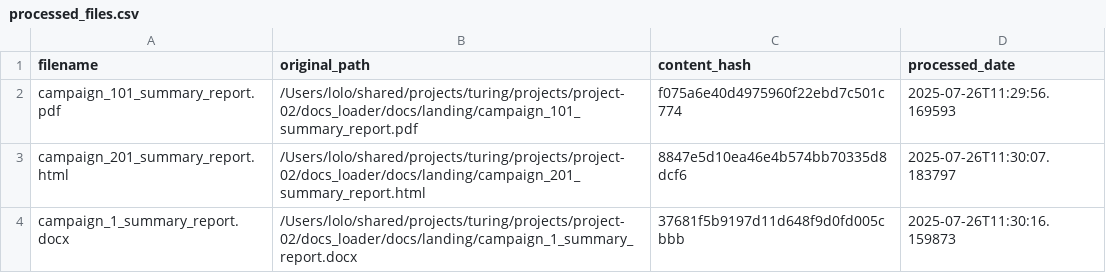
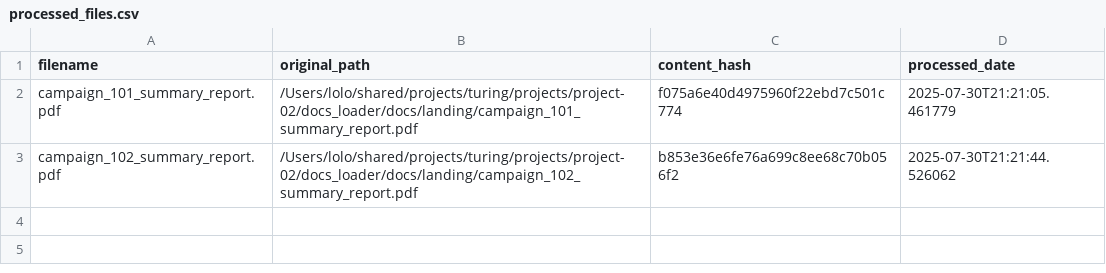
Before and after one commit to lfernandez148/aie-project-02, a CSV file: docs_loader/processed_files.csv, drawn as a sheet.

```diff
--- a/docs_loader/processed_files.csv
+++ b/docs_loader/processed_files.csv
@@ -1,4 +1,3 @@
 filename,original_path,content_hash,processed_date
-campaign_101_summary_report.pdf,/Users/lolo/shared/projects/turing/projects/project-02/docs_loader/docs/landing/campaign_101_summary_report.pdf,f075a6e40d4975960f22ebd7c501c774,2025-07-26T11:29:56.169593
-campaign_201_summary_report.html,/Users/lolo/shared/projects/turing/projects/project-02/docs_loader/docs/landing/campaign_201_summary_report.html,8847e5d10ea46e4b574bb70335d8dcf6,2025-07-26T11:30:07.183797
-campaign_1_summary_report.docx,/Users/lolo/shared/projects/turing/projects/project-02/docs_loader/docs/landing/campaign_1_summary_report.docx,37681f5b9197d11d648f9d0fd005cbbb,2025-07-26T11:30:16.159873
+campaign_101_summary_report.pdf,/Users/lolo/shared/projects/turing/projects/project-02/docs_loader/docs/landing/campaign_101_summary_report.pdf,f075a6e40d4975960f22ebd7c501c774,2025-07-30T21:21:05.461779
+campaign_102_summary_report.pdf,/Users/lolo/shared/projects/turing/projects/project-02/docs_loader/docs/landing/campaign_102_summary_report.pdf,b853e36e6fe76a699c8ee68c70b056f2,2025-07-30T21:21:44.526062
```
Also changed, not shown: 10 other files.
